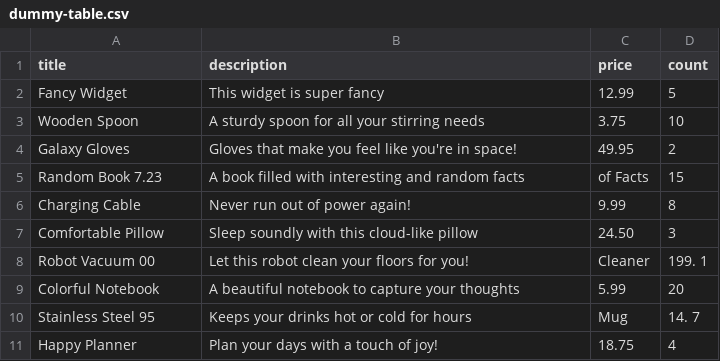
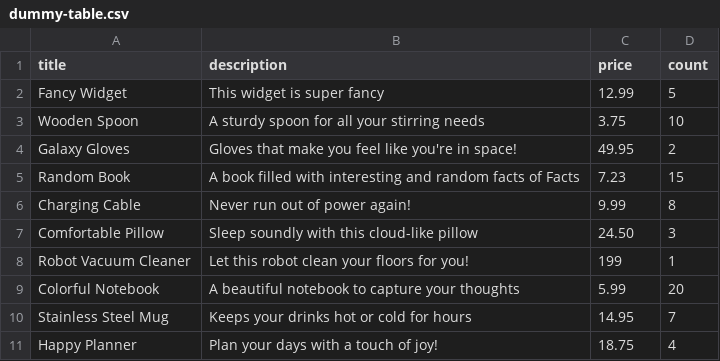
Before and after one commit to RichardPickman/aws-rs-school-shop, a CSV file: product-service/tables/dummy-table.csv, drawn as a sheet; removed rows and columns are numbered as before the commit, all else as after; the diff names each change by its address in the sheet, - before the commit and + after, or states it on an @@ line.

Commit message:
update table values, due to NAN errors

```diff
--- a/product-service/tables/dummy-table.csv
+++ b/product-service/tables/dummy-table.csv
-A5 (title): Random Book 7.23
+A5 (title): Random Book
-B5 (description): …random facts
+B5 (description): …random facts of Facts
-C5 (price): of Facts
+C5 (price): 7.23
-row 8: Robot Vacuum 00 | Let this robot clean your floors for you! | Cleaner | 199. 1
+row 8: Robot Vacuum Cleaner | Let this robot clean your floors for you! | 199 | 1
-row 10: Stainless Steel 95 | Keeps your drinks hot or cold for hours | Mug | 14. 7
+row 10: Stainless Steel Mug | Keeps your drinks hot or cold for hours | 14.95 | 7
```
